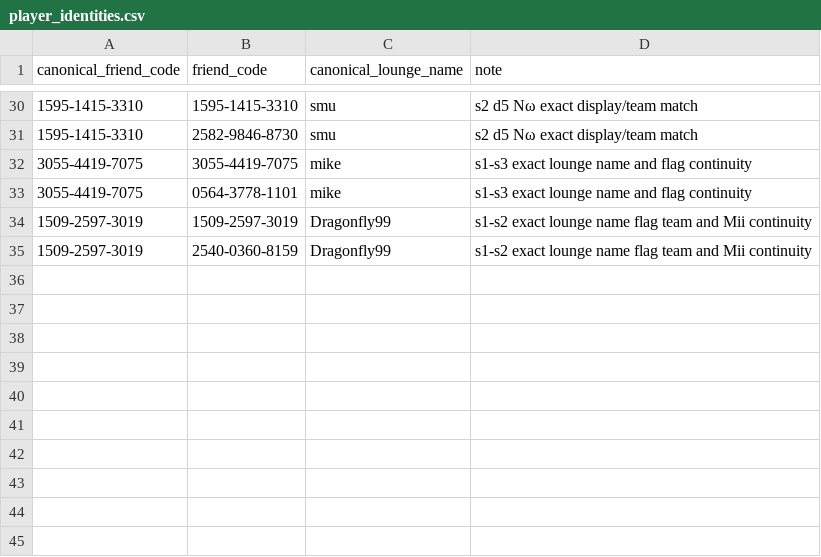
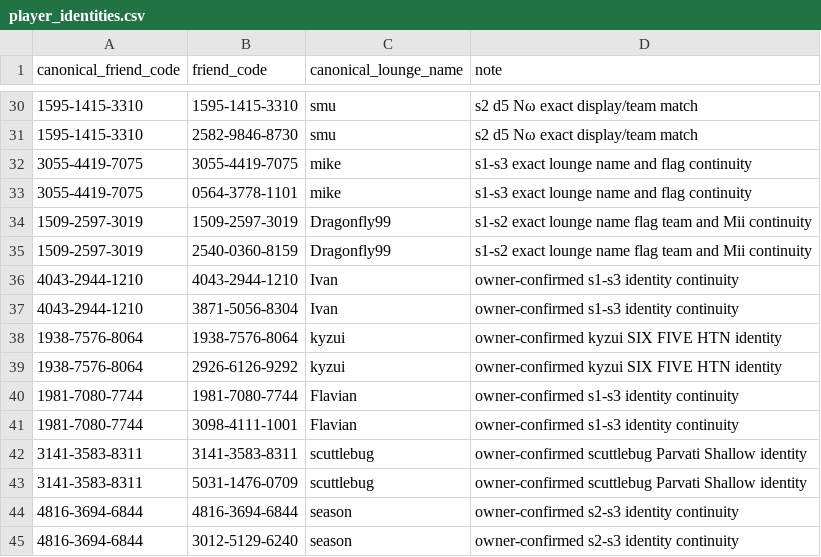
Before and after one commit to Revengestyle6/ctcMKWIIstatswebsite, a CSV file: backend/data/player_identities.csv, drawn as a sheet; only a part is shown, gaps mark what is left out.

```diff
--- a/backend/data/player_identities.csv
+++ b/backend/data/player_identities.csv
@@ -35 +35,11 @@ canonical_friend_code,friend_code,canonical_lounge_name,note
 1509-2597-3019,2540-0360-8159,Dragonfly99,s1-s2 exact lounge name flag team and Mii continuity
+4043-2944-1210,4043-2944-1210,Ivan,owner-confirmed s1-s3 identity continuity
+4043-2944-1210,3871-5056-8304,Ivan,owner-confirmed s1-s3 identity continuity
+1938-7576-8064,1938-7576-8064,kyzui,owner-confirmed kyzui SIX FIVE HTN identity
+1938-7576-8064,2926-6126-9292,kyzui,owner-confirmed kyzui SIX FIVE HTN identity
+1981-7080-7744,1981-7080-7744,Flavian,owner-confirmed s1-s3 identity continuity
+1981-7080-7744,3098-4111-1001,Flavian,owner-confirmed s1-s3 identity continuity
+3141-3583-8311,3141-3583-8311,scuttlebug,owner-confirmed scuttlebug Parvati Shallow identity
+3141-3583-8311,5031-1476-0709,scuttlebug,owner-confirmed scuttlebug Parvati Shallow identity
+4816-3694-6844,4816-3694-6844,season,owner-confirmed s2-s3 identity continuity
+4816-3694-6844,3012-5129-6240,season,owner-confirmed s2-s3 identity continuity
```
Also changed, not shown: 56 other files.
